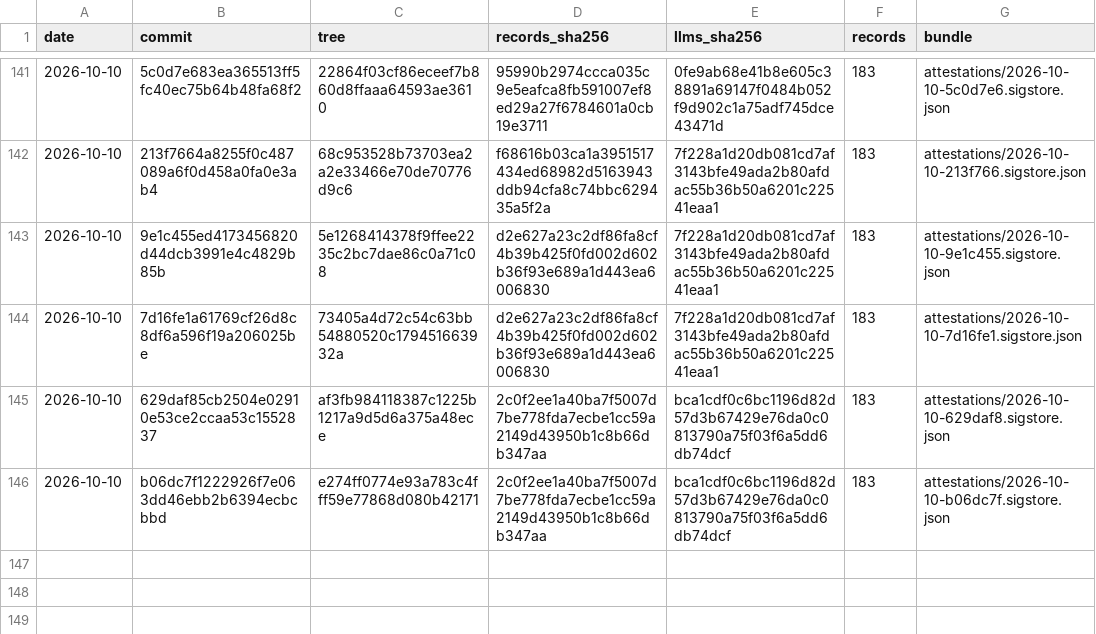
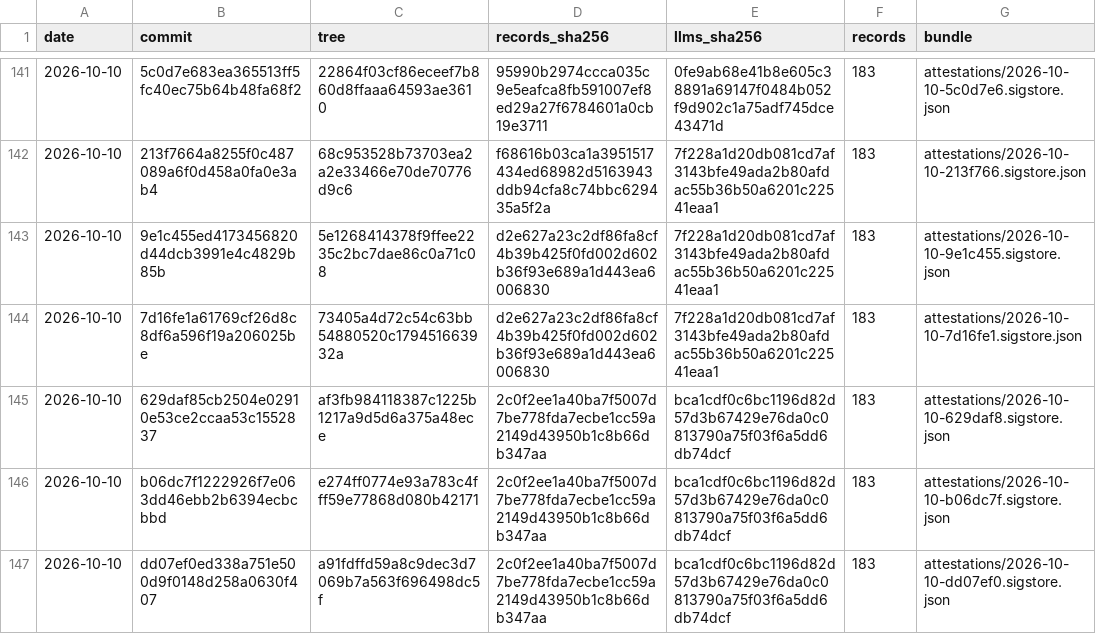
Before and after one commit to pierandpoint/record, a CSV file: snapshots.csv, drawn as a sheet; only a part is shown, gaps mark what is left out; the diff names each change by its address in the sheet, - before the commit and + after, or states it on an @@ line.

```diff
--- a/snapshots.csv
+++ b/snapshots.csv
+row 147: 2026-10-10 | dd07ef0ed338a751e500d9f0148d258a0630f407 | a91fdffd59a8c9dec3d7069b7a563f696498dc5f | 2c0f2ee1a40ba7f5007d7be778fda7ecbe1cc59a2149d43950b1c8b66db347aa | bca1cdf0c6bc1196d82d57d3b67429e76da0c0813790a75f03f6a5dd6db74dcf | 183 | attestations/2026-10-10-dd07ef0.sigstore.json
```
Also changed, not shown: 2 other files.
